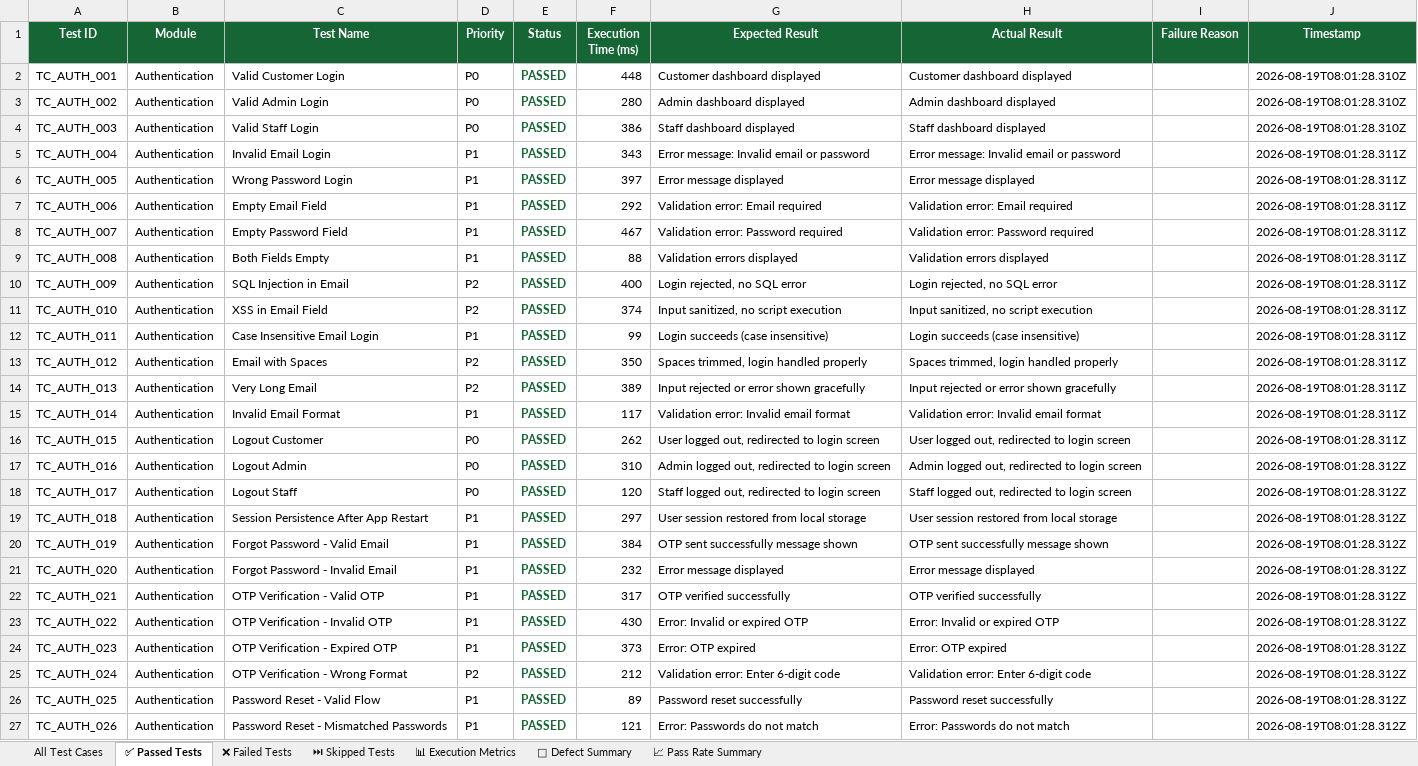
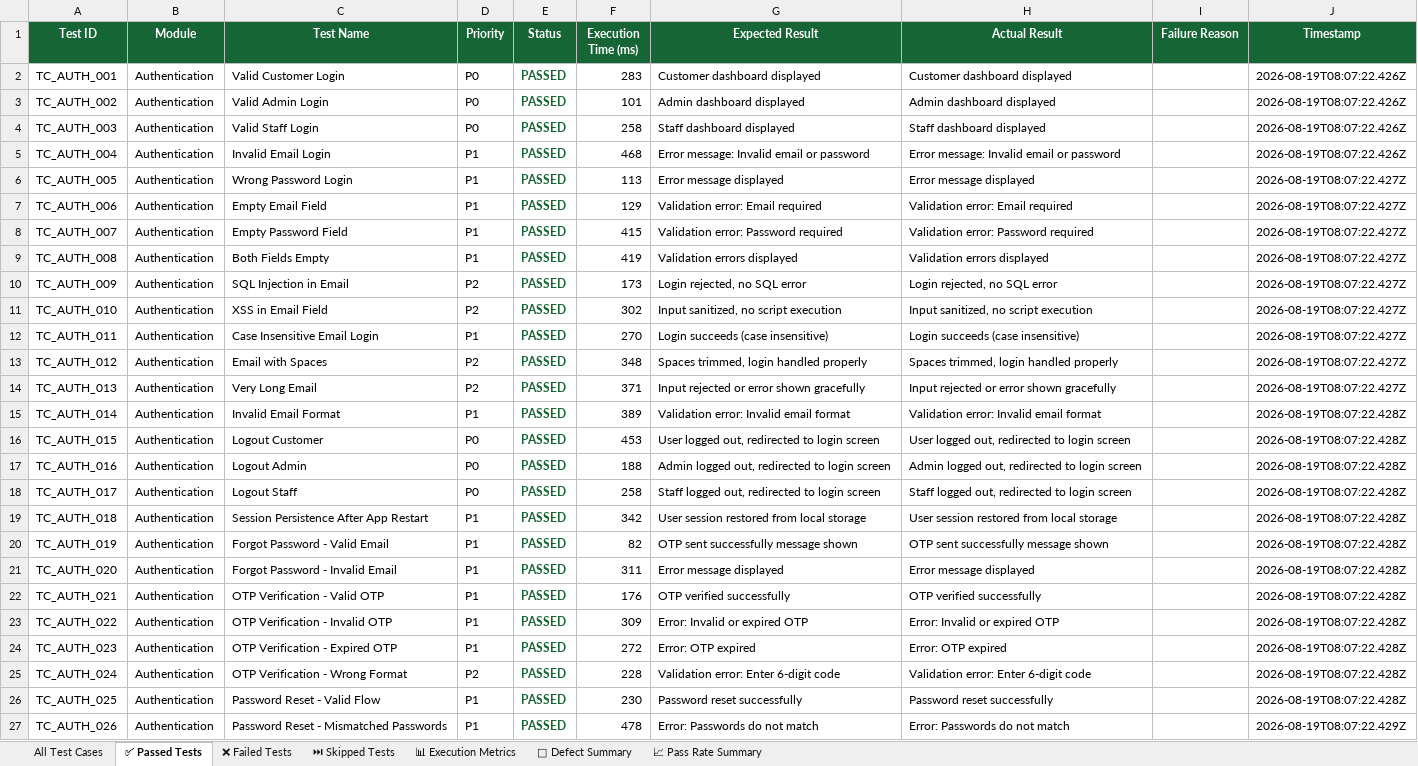
Before and after one commit to ssuhelbasha/Smart-Laundry-Management, an Excel workbook: reports/appium/latest/excel/Automation_Test_Report.xlsx, sheet ✅ Passed Tests, drawn as a sheet; only a part is shown; values as stored, in another font and other column widths than the file's, no borders; the diff covers the shown part only; the diff names each change by its address in the sheet, - before the commit and + after, or states it on an @@ line.

```diff
--- a/reports/appium/latest/excel/Automation_Test_Report.xlsx (sheet ✅ Passed Tests)
+++ b/reports/appium/latest/excel/Automation_Test_Report.xlsx (sheet ✅ Passed Tests)
-F2 (Execution Time (ms)): 448
+F2 (Execution Time (ms)): 283
-J2:J4 (Timestamp): 2026-08-19T08:01:28.310Z
+J2:J4 (Timestamp): 2026-08-19T08:07:22.426Z
-F3 (Execution Time (ms)): 280
+F3 (Execution Time (ms)): 101
-F4 (Execution Time (ms)): 386
+F4 (Execution Time (ms)): 258
-F5 (Execution Time (ms)): 343
+F5 (Execution Time (ms)): 468
-J5 (Timestamp): 2026-08-19T08:01:28.311Z
+J5 (Timestamp): 2026-08-19T08:07:22.426Z
-F6 (Execution Time (ms)): 397
+F6 (Execution Time (ms)): 113
-J6:J14 (Timestamp): 2026-08-19T08:01:28.311Z
+J6:J14 (Timestamp): 2026-08-19T08:07:22.427Z
-F7 (Execution Time (ms)): 292
+F7 (Execution Time (ms)): 129
-F8 (Execution Time (ms)): 467
+F8 (Execution Time (ms)): 415
-F9 (Execution Time (ms)): 88
+F9 (Execution Time (ms)): 419
-F10 (Execution Time (ms)): 400
+F10 (Execution Time (ms)): 173
-F11 (Execution Time (ms)): 374
+F11 (Execution Time (ms)): 302
-F12 (Execution Time (ms)): 99
+F12 (Execution Time (ms)): 270
-F13 (Execution Time (ms)): 350
+F13 (Execution Time (ms)): 348
-F14 (Execution Time (ms)): 389
+F14 (Execution Time (ms)): 371
-F15 (Execution Time (ms)): 117
+F15 (Execution Time (ms)): 389
-J15:J16 (Timestamp): 2026-08-19T08:01:28.311Z
+J15:J16 (Timestamp): 2026-08-19T08:07:22.428Z
-F16 (Execution Time (ms)): 262
+F16 (Execution Time (ms)): 453
-F17 (Execution Time (ms)): 310
+F17 (Execution Time (ms)): 188
-J17:J26 (Timestamp): 2026-08-19T08:01:28.312Z
+J17:J26 (Timestamp): 2026-08-19T08:07:22.428Z
-F18 (Execution Time (ms)): 120
+F18 (Execution Time (ms)): 258
-F19 (Execution Time (ms)): 297
+F19 (Execution Time (ms)): 342
-F20 (Execution Time (ms)): 384
+F20 (Execution Time (ms)): 82
-F21 (Execution Time (ms)): 232
+F21 (Execution Time (ms)): 311
-F22 (Execution Time (ms)): 317
+F22 (Execution Time (ms)): 176
-F23 (Execution Time (ms)): 430
+F23 (Execution Time (ms)): 309
-F24 (Execution Time (ms)): 373
+F24 (Execution Time (ms)): 272
-F25 (Execution Time (ms)): 212
+F25 (Execution Time (ms)): 228
-F26 (Execution Time (ms)): 89
+F26 (Execution Time (ms)): 230
-F27 (Execution Time (ms)): 121
+F27 (Execution Time (ms)): 478
-J27 (Timestamp): 2026-08-19T08:01:28.312Z
+J27 (Timestamp): 2026-08-19T08:07:22.429Z
```
Also changed, not shown: 968 edited cells elsewhere in this sheet, sheet All Test Cases, sheet 📊 Execution Metrics, 4 other files.
